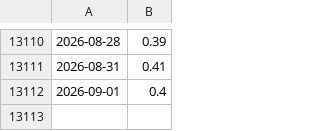
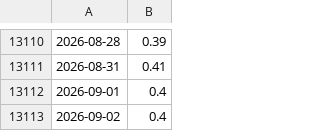
Before and after one commit to sternjeong/Quant, a CSV file: data/cache/fred_T10Y2Y.csv, drawn as a sheet; only a part is shown, gaps mark what is left out; the diff names each change by its address in the sheet, - before the commit and + after, or states it on an @@ line.

```diff
--- a/data/cache/fred_T10Y2Y.csv
+++ b/data/cache/fred_T10Y2Y.csv
+row 13113: 2026-09-02 | 0.4
```
